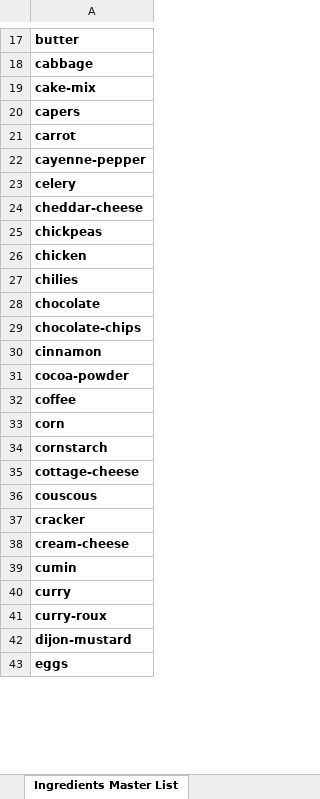
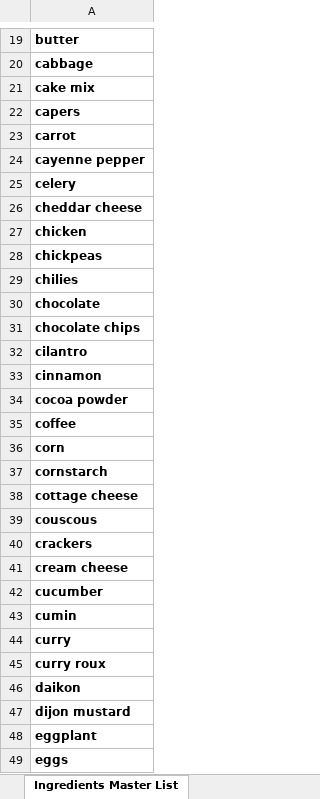
Before and after one commit to shadyibrahim93/rekadish, an Excel workbook: MasterRekaDishData.xlsx, sheet Ingredients Master List, drawn as a sheet; only a part is shown, gaps mark what is left out; values as stored, in another font and other column widths than the file's, no borders; table styles not drawn; addresses are those after the commit; the diff covers the shown part only; the diff names each change by its address in the sheet, - before the commit and + after, or states it on an @@ line.

```diff
--- a/MasterRekaDishData.xlsx (sheet Ingredients Master List)
+++ b/MasterRekaDishData.xlsx (sheet Ingredients Master List)
-A21: cake-mix
+A21: cake mix
-A24: cayenne-pepper
+A24: cayenne pepper
-A26: cheddar-cheese
+A26: cheddar cheese
-row 26: chicken
+row 27: chicken
-A31: chocolate-chips
+A31: chocolate chips
+row 32: cilantro
-A34: cocoa-powder
+A34: cocoa powder
-A38: cottage-cheese
+A38: cottage cheese
-A40: cracker
+A40: crackers
-A41: cream-cheese
+A41: cream cheese
+row 42: cucumber
-A45: curry-roux
+A45: curry roux
-A46: dijon-mustard
+A46: daikon
+row 47: dijon mustard
+row 48: eggplant
```
Also changed, not shown: 22 added rows, 6 removed rows, 1 moved row and 38 edited cells elsewhere in this sheet, 59 other files.
